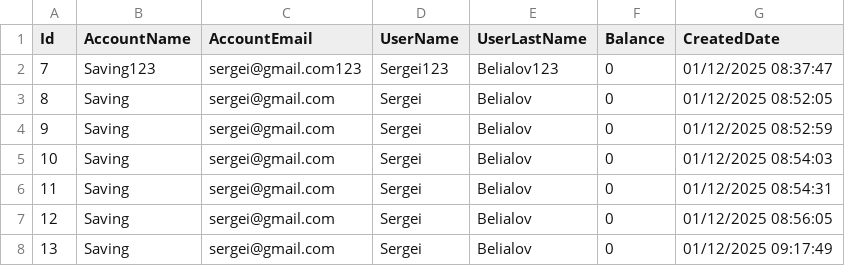
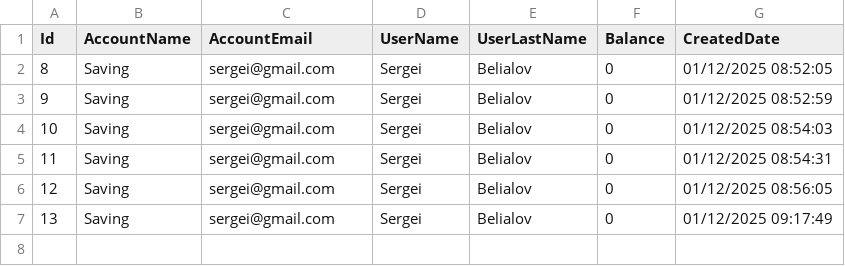
Before and after one commit to lebid-ol/RESTO_API, a CSV file: BankAccounts/accounts.csv, drawn as a sheet.

```diff
--- a/BankAccounts/accounts.csv
+++ b/BankAccounts/accounts.csv
@@ -1,3 +1,2 @@
 Id,AccountName,AccountEmail,UserName,UserLastName,Balance,CreatedDate
-7,Saving123,sergei@gmail.com123,Sergei123,Belialov123,0,01/12/2025 08:37:47
 8,Saving,sergei@gmail.com,Sergei,Belialov,0,01/12/2025 08:52:05
```
Also changed, not shown: 3 other files.
